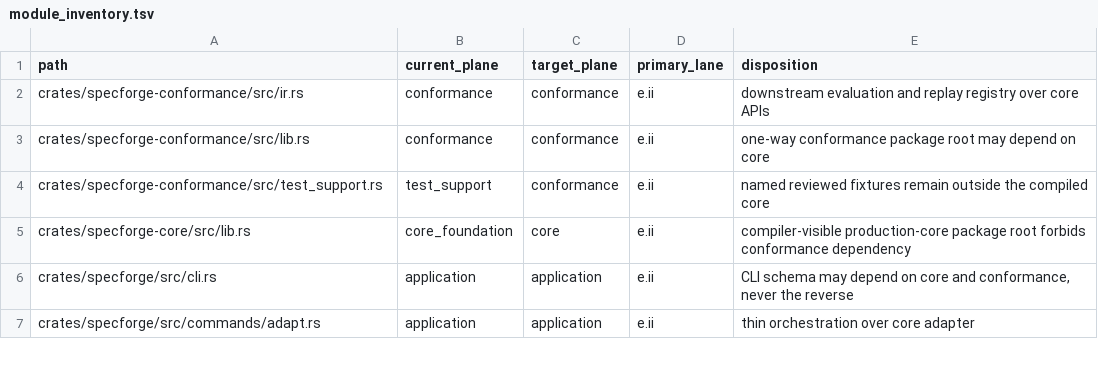
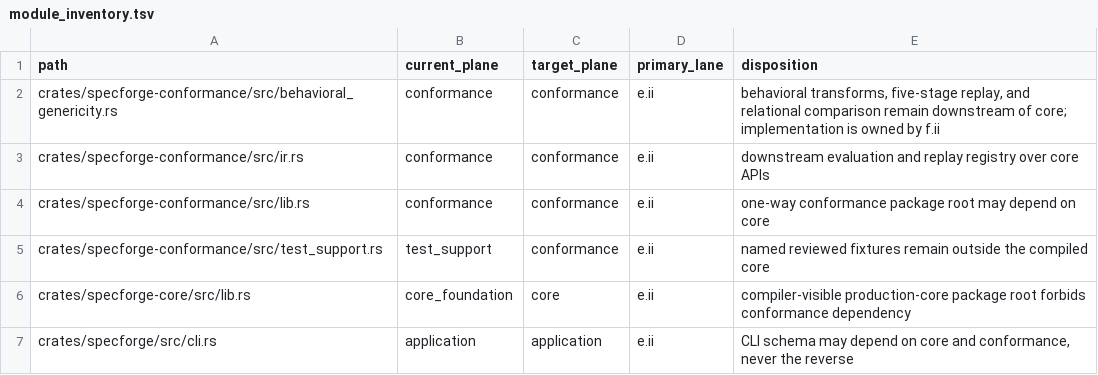
Before and after one commit to rdje/specforge, a TSV file: doctrine/production_genericity/module_inventory.tsv, drawn as a sheet; only a part is shown; the shorter side is filled out with more unchanged rows.

Commit message:
SPEC-TO-INTENT-ALIGNMENT.6d.ii.f.ii.a — implement identity and alpha qualification
- add conformance-owned five-stage identity and symbol-alpha metamorphic replay
- fail closed on undeclared deltas, partial coverage, ambiguity, and path escape
- synchronize task, book, retrieval, graph census, and verified full-gate evidence

```diff
--- a/doctrine/production_genericity/module_inventory.tsv
+++ b/doctrine/production_genericity/module_inventory.tsv
@@ -1,2 +1,3 @@
 path	current_plane	target_plane	primary_lane	disposition
+crates/specforge-conformance/src/behavioral_genericity.rs	conformance	conformance	e.ii	behavioral transforms, five-stage replay, and relational comparison remain downstream of core; implementation is owned by f.ii
 crates/specforge-conformance/src/ir.rs	conformance	conformance	e.ii	downstream evaluation and replay registry over core APIs
```
Also changed, not shown: 41 other files.
